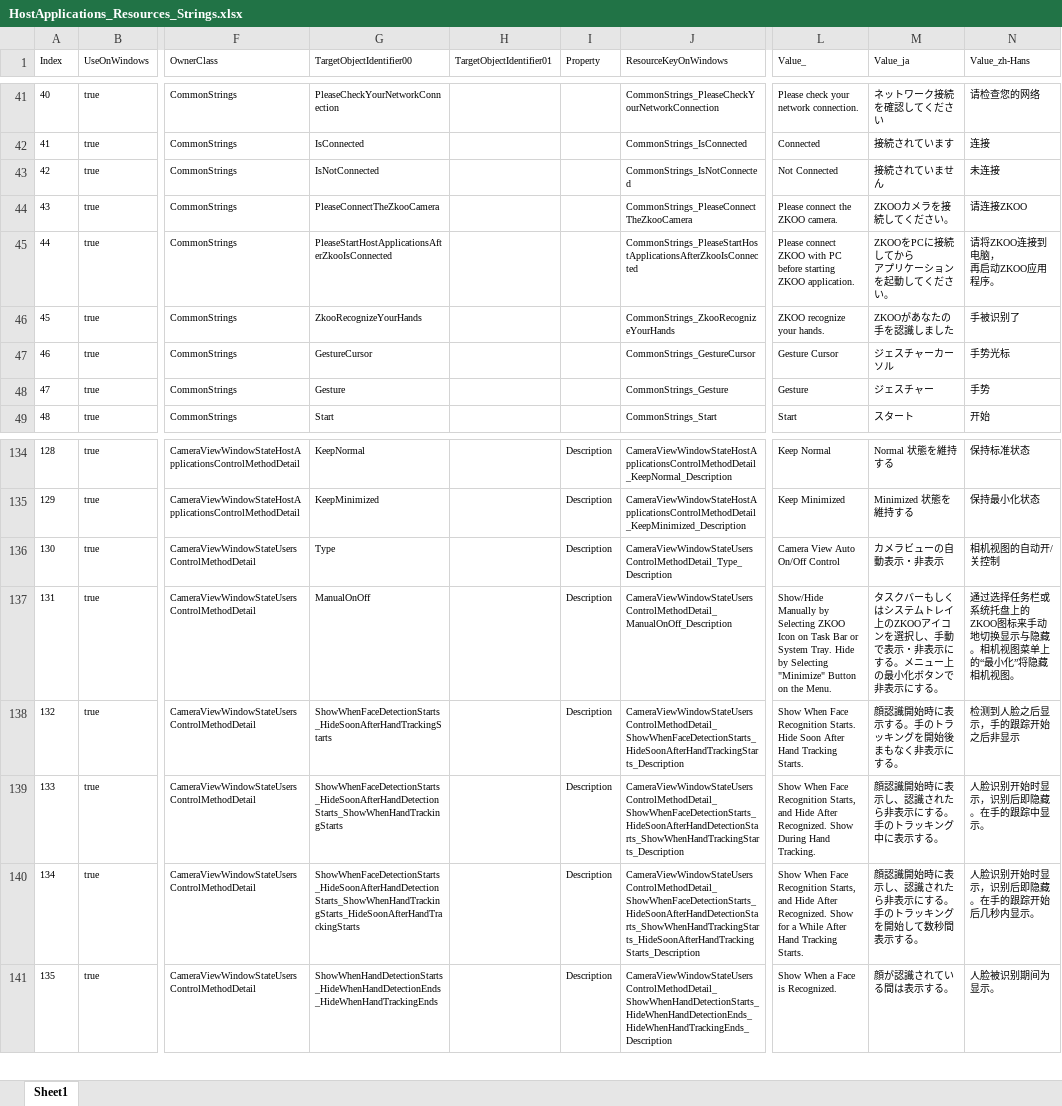
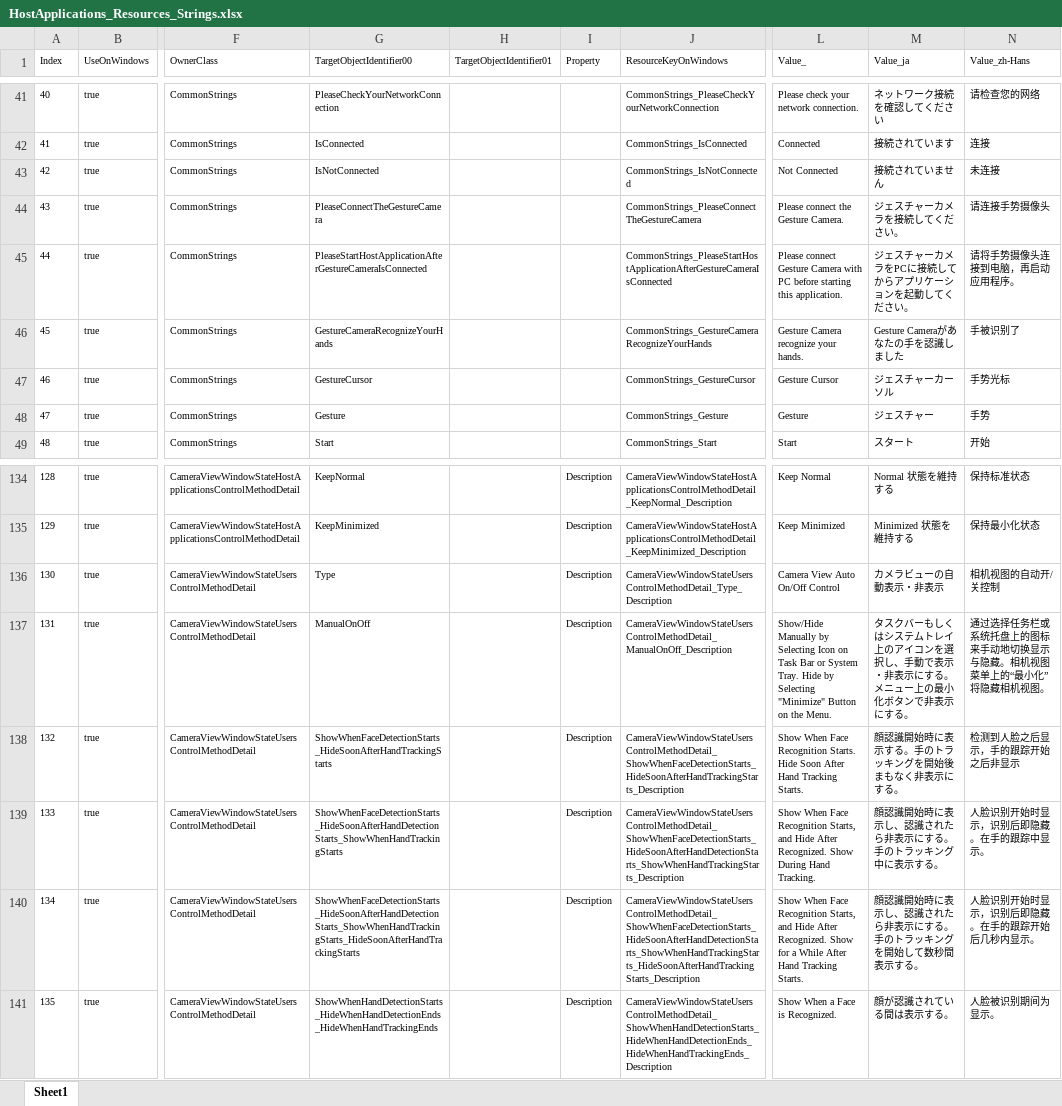
Before and after one commit to exvisioncorp/egs-host-applications-windows, an Excel workbook: Documents/HostApplications_Resources_Strings.xlsx, sheet Sheet1, drawn as a sheet; only a part is shown, gaps mark what is left out; values as stored, in another font and other column widths than the file's, no borders; ↵ is a line break in a cell; the diff covers the shown part only; the diff names each change by its address in the sheet, - before the commit and + after, or states it on an @@ line.

Commit message:
Update resource files
 * Updated Documents/UsbProtocol_EgsDeviceSettingsHidReport_HostAppSettings_PropertyList.xlsx and Documents/HostApplications_Resources_Strings.xlsx
 * Updated *.resx files.
 * Moved EgsHostAppCore/Resources/ZkooHandIcon*.ico to EgsDeviceControlCore/Resources/HandIcon*.ico
 * Updated some descriptions and Visibility properties in CameraViewUserControl.xaml and SettingsUserControl.xaml.

```diff
--- a/Documents/HostApplications_Resources_Strings.xlsx (sheet Sheet1)
+++ b/Documents/HostApplications_Resources_Strings.xlsx (sheet Sheet1)
-G44 (TargetObjectIdentifier00): PleaseConnectTheZkooCamera
+G44 (TargetObjectIdentifier00): PleaseConnectTheGestureCamera
-J44 (ResourceKeyOnWindows): CommonStrings_PleaseConnectTheZkooCamera
+J44 (ResourceKeyOnWindows): CommonStrings_PleaseConnectTheGestureCamera
-L44 (Value_): Please connect the ZKOO camera.
+L44 (Value_): Please connect the Gesture Camera.
-M44 (Value_ja): ZKOOカメラを接続してください。
+M44 (Value_ja): ジェスチャーカメラを接続してください。
-N44 (Value_zh-Hans): 请连接ZKOO
+N44 (Value_zh-Hans): 请连接手势摄像头
-G45 (TargetObjectIdentifier00): PleaseStartHostApplicationsAfterZkooIsConnected
+G45 (TargetObjectIdentifier00): PleaseStartHostApplicationAfterGestureCameraIsConnected
-J45 (ResourceKeyOnWindows): CommonStrings_PleaseStartHostApplicationsAfterZkooIsConnected
+J45 (ResourceKeyOnWindows): CommonStrings_PleaseStartHostApplicationAfterGestureCameraIsConnected
-L45 (Value_): Please connect ZKOO with PC ↵ before starting ZKOO application.
+L45 (Value_): Please connect Gesture Camera with PC before starting this application.
-M45 (Value_ja): ZKOOをPCに接続してから ↵ アプリケーションを起動してください。
+M45 (Value_ja): ジェスチャーカメラをPCに接続してからアプリケーションを起動してください。
-N45 (Value_zh-Hans): 请将ZKOO连接到电脑， ↵ 再启动ZKOO应用程序。
+N45 (Value_zh-Hans): 请将手势摄像头连接到电脑，再启动应用程序。
-G46 (TargetObjectIdentifier00): ZkooRecognizeYourHands
+G46 (TargetObjectIdentifier00): GestureCameraRecognizeYourHands
-J46 (ResourceKeyOnWindows): CommonStrings_ZkooRecognizeYourHands
+J46 (ResourceKeyOnWindows): CommonStrings_GestureCameraRecognizeYourHands
-L46 (Value_): ZKOO recognize your hands.
+L46 (Value_): Gesture Camera recognize your hands.
-M46 (Value_ja): ZKOOがあなたの手を認識しました
+M46 (Value_ja): Gesture Cameraがあなたの手を認識しました
-L137 (Value_): …by Selecting ZKOO Icon on…
+L137 (Value_): …by Selecting Icon on…
-M137 (Value_ja): …レイ上のZKOOアイコン…
+M137 (Value_ja): …レイ上のアイコン…
-N137 (Value_zh-Hans): …托盘上的ZKOO图标来手…
+N137 (Value_zh-Hans): …托盘上的图标来手…
```
Also changed, not shown: 31 edited cells elsewhere in this sheet, Documents/UsbProtocol_EgsDeviceSettingsHidReport_HostAppSettings_PropertyList.xlsx, 34 other files.
